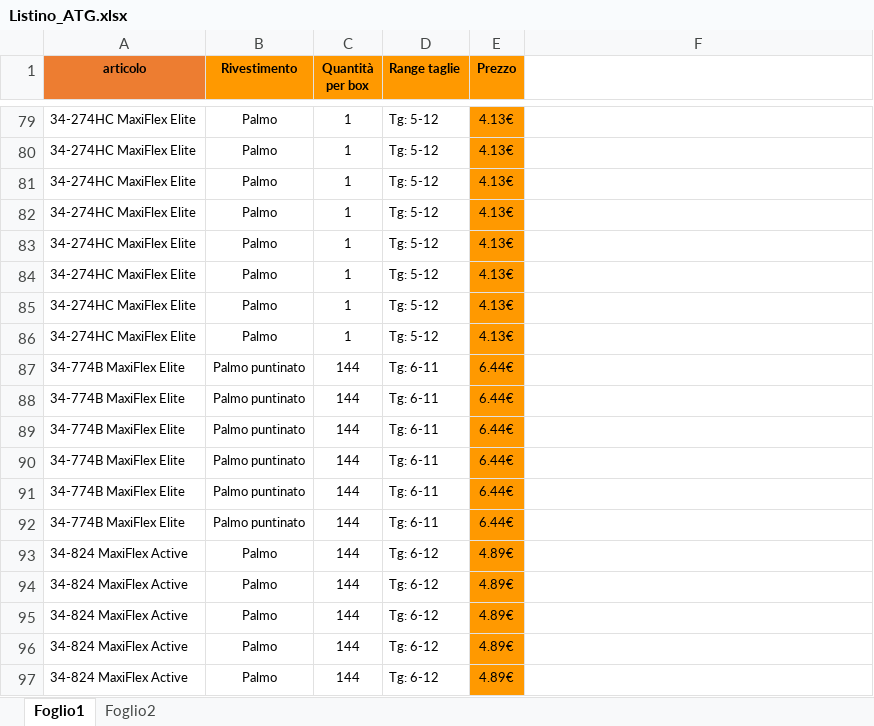
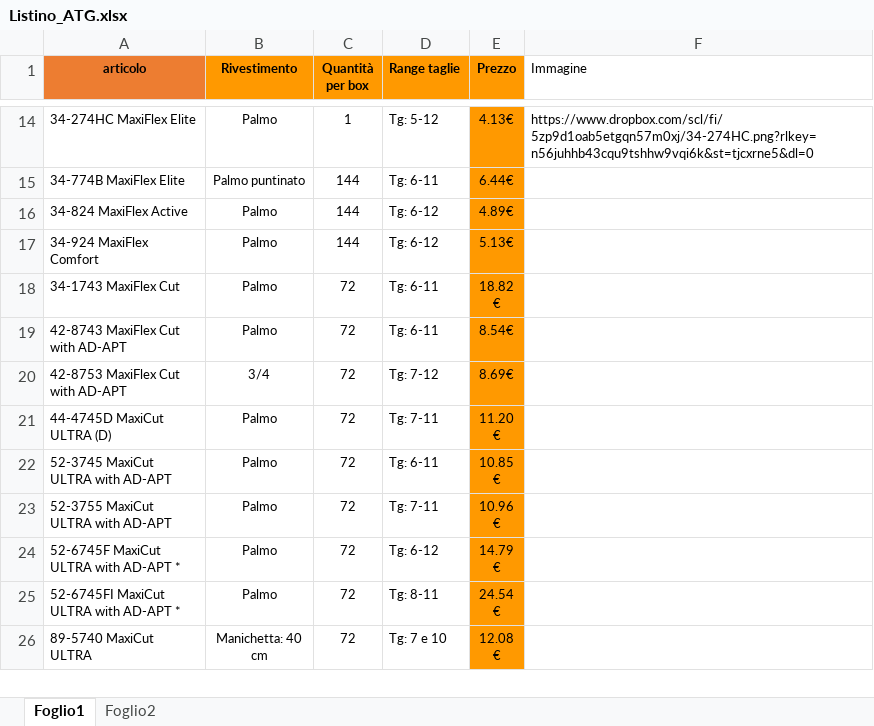
Before and after one commit to agentecavallo/PREVENTIVI-, an Excel workbook: Listino_ATG.xlsx, sheet Foglio1, drawn as a sheet; only a part is shown, gaps mark what is left out; the shorter side is filled out with more unchanged rows; values as stored, in another font and other column widths than the file's, no borders; removed rows and columns are numbered as before the commit, all else as after; the diff covers the shown part only; the diff names each change by its address in the sheet, - before the commit and + after, or states it on an @@ line.

```diff
--- a/Listino_ATG.xlsx (sheet Foglio1)
+++ b/Listino_ATG.xlsx (sheet Foglio1)
-F1: (empty)
+F1: Immagine
-F14 (Immagine): (empty)
+F14 (Immagine): https://www.dropbox.com/scl/fi/5zp9d1oab5etgqn57m0xj/34-274HC.png?rlkey=n56juhhb43cqu9tshhw9vqi6k&st=tjcxrne5&dl=0
-row 80: 34-274HC MaxiFlex Elite | Palmo | 1 | Tg: 5-12 | 4.13€
-row 81: 34-274HC MaxiFlex Elite | Palmo | 1 | Tg: 5-12 | 4.13€
-row 82: 34-274HC MaxiFlex Elite | Palmo | 1 | Tg: 5-12 | 4.13€
-row 83: 34-274HC MaxiFlex Elite | Palmo | 1 | Tg: 5-12 | 4.13€
-row 84: 34-274HC MaxiFlex Elite | Palmo | 1 | Tg: 5-12 | 4.13€
-row 85: 34-274HC MaxiFlex Elite | Palmo | 1 | Tg: 5-12 | 4.13€
-row 86: 34-274HC MaxiFlex Elite | Palmo | 1 | Tg: 5-12 | 4.13€
-row 87: 34-774B MaxiFlex Elite | Palmo puntinato | 144 | Tg: 6-11 | 6.44€
-row 88: 34-774B MaxiFlex Elite | Palmo puntinato | 144 | Tg: 6-11 | 6.44€
-row 89: 34-774B MaxiFlex Elite | Palmo puntinato | 144 | Tg: 6-11 | 6.44€
-row 90: 34-774B MaxiFlex Elite | Palmo puntinato | 144 | Tg: 6-11 | 6.44€
-row 91: 34-774B MaxiFlex Elite | Palmo puntinato | 144 | Tg: 6-11 | 6.44€
-row 94: 34-824 MaxiFlex Active | Palmo | 144 | Tg: 6-12 | 4.89€
-row 95: 34-824 MaxiFlex Active | Palmo | 144 | Tg: 6-12 | 4.89€
-row 96: 34-824 MaxiFlex Active | Palmo | 144 | Tg: 6-12 | 4.89€
-row 97: 34-824 MaxiFlex Active | Palmo | 144 | Tg: 6-12 | 4.89€
```
Also changed, not shown: 207 removed rows elsewhere in this sheet.
